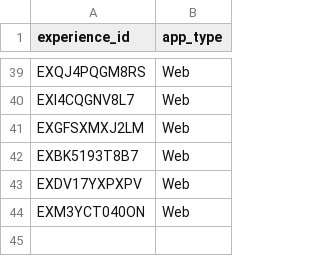
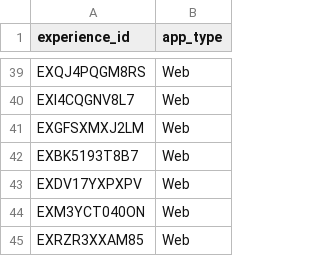
Before and after one commit to angelatanbbc/angela_bbc, a CSV file: dbt/seeds/experience_app_type.csv, drawn as a sheet; only a part is shown, gaps mark what is left out.

Commit message:
Added a new web experience for sport ribbon (test). Also required more robust exposure_id generation logic.

```diff
--- a/dbt/seeds/experience_app_type.csv
+++ b/dbt/seeds/experience_app_type.csv
@@ -44 +44,2 @@ EXDV17YXPXPV,Web
 EXM3YCT040ON,Web
+EXRZR3XXAM85,Web
```
Also changed, not shown: 2 other files.
